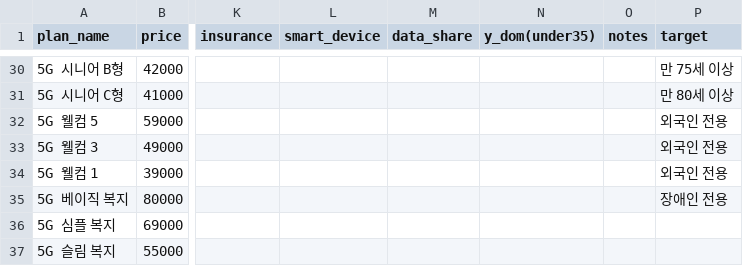
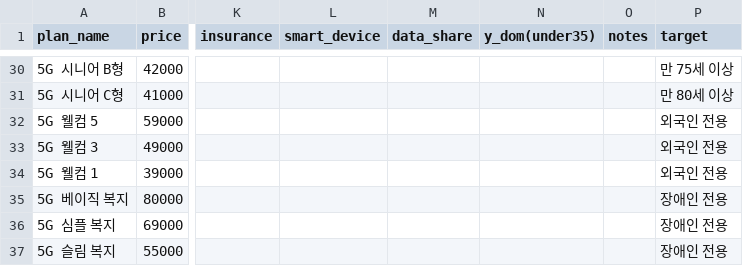
Before and after one commit to ydev365/KT_CS_AI_Agent_Project, a CSV file: backend/data/plans.csv, drawn as a sheet; only a part is shown, gaps mark what is left out; the diff names each change by its address in the sheet, - before the commit and + after, or states it on an @@ line.

Commit message:
feat: 대시보드 요금제 검색 개선
- RAG 기반 검색에서 CSV 직접 로드 방식으로 변경
- 필터 기능 개선 (전체/청년/Y틴/시니어/주니어/장애인/외국인/부가서비스)
- 시니어 필터에 B형, C형 포함
- 장애인 복지 요금제 target 정보 추가
- 페이지네이션 대신 스크롤 방식으로 전체 결과 표시

```diff
--- a/backend/data/plans.csv
+++ b/backend/data/plans.csv
-P36:P37 (target): (empty)
+P36:P37 (target): 장애인 전용
```
Also changed, not shown: 4 other files.
